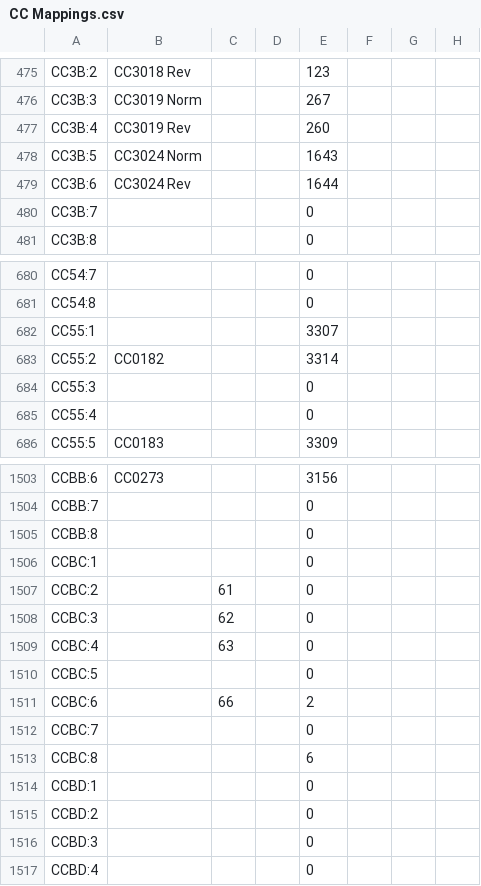
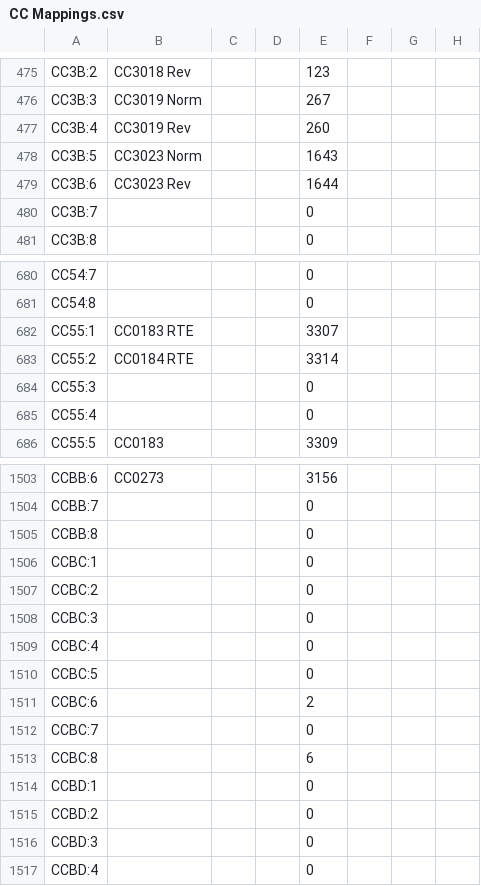
Before and after one commit to Shwam3/EASMData, a CSV file: CC Mappings.csv, drawn as a sheet; only a part is shown, gaps mark what is left out; the diff covers the shown part only.

```diff
--- a/CC Mappings.csv
+++ b/CC Mappings.csv
@@ -477,4 +477,4 @@ CC3B:3,CC3019 Norm,,,267
 CC3B:4,CC3019 Rev,,,260
-CC3B:5,CC3024 Norm,,,1643
-CC3B:6,CC3024 Rev,,,1644
+CC3B:5,CC3023 Norm,,,1643
+CC3B:6,CC3023 Rev,,,1644
 CC3B:7,,,,0
@@ -681,4 +681,4 @@ CC54:7,,,,0
 CC54:8,,,,0
-CC55:1,,,,3307
-CC55:2,CC0182,,,3314
+CC55:1,CC0183 RTE,,,3307
+CC55:2,CC0184 RTE,,,3314
 CC55:3,,,,0
@@ -1506,7 +1506,7 @@ CCBB:8,,,,0
 CCBC:1,,,,0
-CCBC:2,,61,,0
-CCBC:3,,62,,0
-CCBC:4,,63,,0
+CCBC:2,,,,0
+CCBC:3,,,,0
+CCBC:4,,,,0
 CCBC:5,,,,0
-CCBC:6,,66,,2
+CCBC:6,,,,2
 CCBC:7,,,,0
```
Also changed, not shown: 47 edited cells elsewhere in this file, 2 other files.
